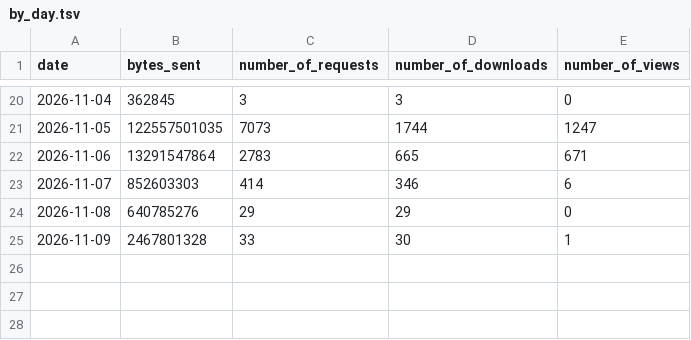
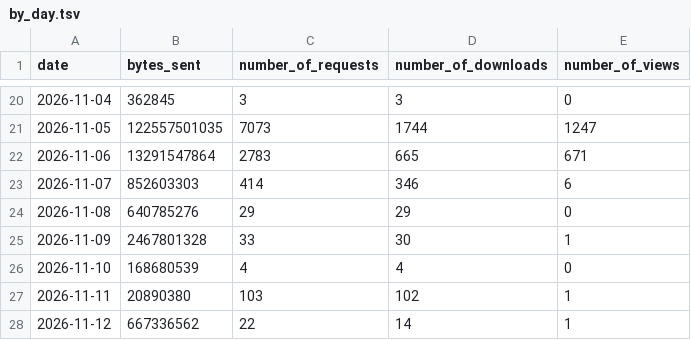
Before and after one commit to aplbrain/ember-dandi-access-summaries, a TSV file: content/summaries/000564/by_day.tsv, drawn as a sheet; only a part is shown, gaps mark what is left out; the diff names each change by its address in the sheet, - before the commit and + after, or states it on an @@ line.

```diff
--- a/content/summaries/000564/by_day.tsv
+++ b/content/summaries/000564/by_day.tsv
+row 26: 2026-11-10 | 168680539 | 4 | 4 | 0
+row 27: 2026-11-11 | 20890380 | 103 | 102 | 1
+row 28: 2026-11-12 | 667336562 | 22 | 14 | 1
```
Also changed, not shown: content/summaries/000465/by_asset_per_week.tsv, content/summaries/000465/by_day.tsv, 40 other files.
